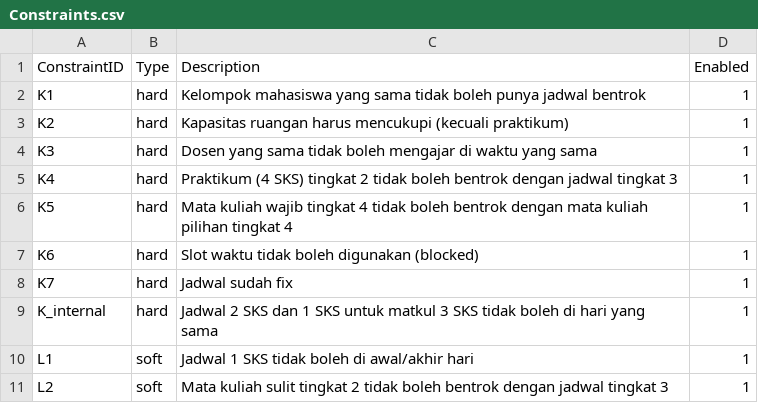
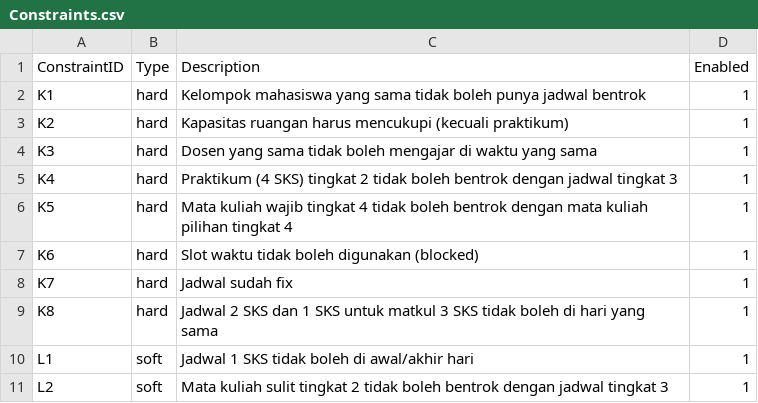
Before and after one commit to Naktekfis/scheduling-genetic-algorithm, a CSV file: data/Constraints.csv, drawn as a sheet.

```diff
--- a/data/Constraints.csv
+++ b/data/Constraints.csv
@@ -8,3 +8,3 @@ K6,hard,Slot waktu tidak boleh digunakan (blocked),1
 K7,hard,Jadwal sudah fix,1
-K_internal,hard,Jadwal 2 SKS dan 1 SKS untuk matkul 3 SKS tidak boleh di hari yang sama,1
+K8,hard,Jadwal 2 SKS dan 1 SKS untuk matkul 3 SKS tidak boleh di hari yang sama,1
 L1,soft,Jadwal 1 SKS tidak boleh di awal/akhir hari,1
```
Also changed, not shown: 2 other files.
